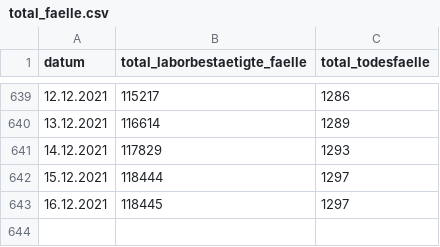
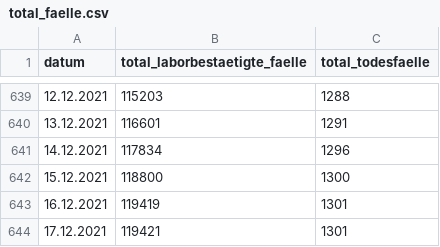
Before and after one commit to openDataBE/covid19Data, a CSV file: total_faelle.csv, drawn as a sheet; only a part is shown, gaps mark what is left out; the diff covers the shown part only.

Commit message:
Automatic commit of total_faelle.csv

```diff
--- a/total_faelle.csv
+++ b/total_faelle.csv
@@ -639,5 +639,6 @@
-"12.12.2021","115217","1286"
-"13.12.2021","116614","1289"
-"14.12.2021","117829","1293"
-"15.12.2021","118444","1297"
-"16.12.2021","118445","1297"
+"12.12.2021","115203","1288"
+"13.12.2021","116601","1291"
+"14.12.2021","117834","1296"
+"15.12.2021","118800","1300"
+"16.12.2021","119419","1301"
+"17.12.2021","119421","1301"
```
Also changed, not shown: 31 edited cells elsewhere in this file.
